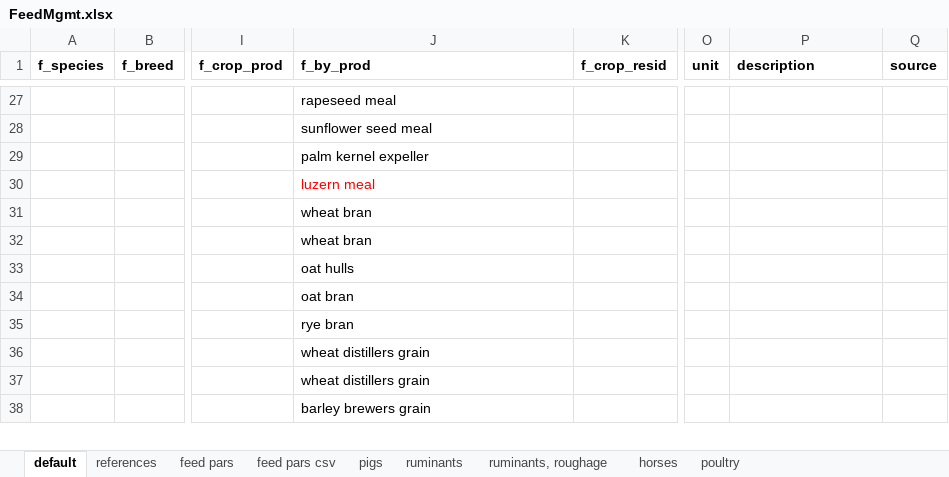
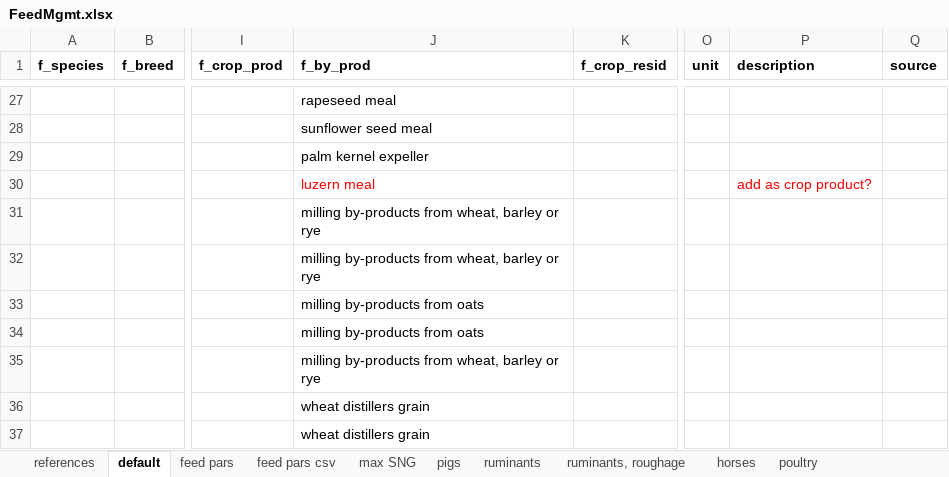
Before and after one commit to SLU-foodsystems/CIBUSmod, an Excel workbook: data/default/FeedMgmt.xlsx, sheet default, drawn as a sheet; only a part is shown, gaps mark what is left out; the shorter side is filled out with more unchanged rows; values as stored, in another font and other column widths than the file's, no borders; the diff names each change by its address in the sheet, - before the commit and + after, or states it on an @@ line.

Commit message:
Aggregated cereal by-products and fixed meat CW --> consumption meat factors to match slaughter statistics

```diff
--- a/data/default/FeedMgmt.xlsx (sheet default)
+++ b/data/default/FeedMgmt.xlsx (sheet default)
+sheet tab: max SNG
@@ sheet tab order changed: references | default | feed pars | feed pars csv | max SNG | pigs | ruminants | ruminants, roughage | horses | poultry @@
-P30 (description): (empty)
+P30 (description): add as crop product?
-J31:J32 (f_by_prod): wheat bran
+J31:J32 (f_by_prod): milling by-products from wheat, barley or rye
-J33 (f_by_prod): oat hulls
+J33 (f_by_prod): milling by-products from oats
-J34 (f_by_prod): oat bran
+J34 (f_by_prod): milling by-products from oats
-J35 (f_by_prod): rye bran
+J35 (f_by_prod): milling by-products from wheat, barley or rye
```
Also changed, not shown: data/default/DemandAndConversions.xlsx.
